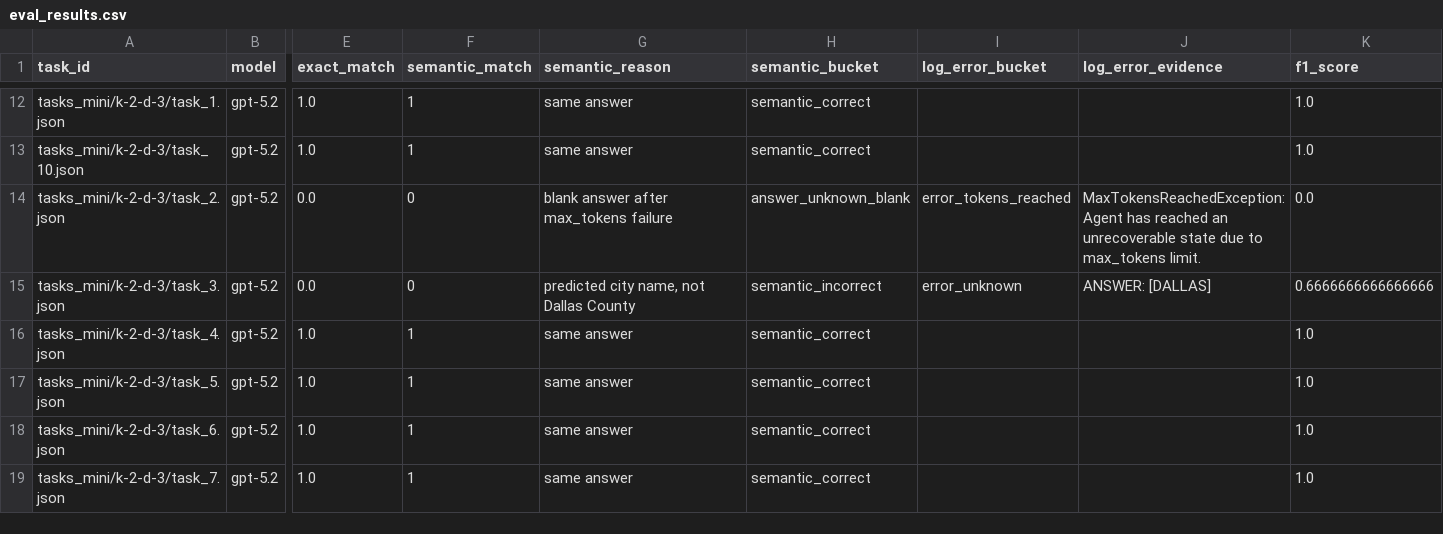
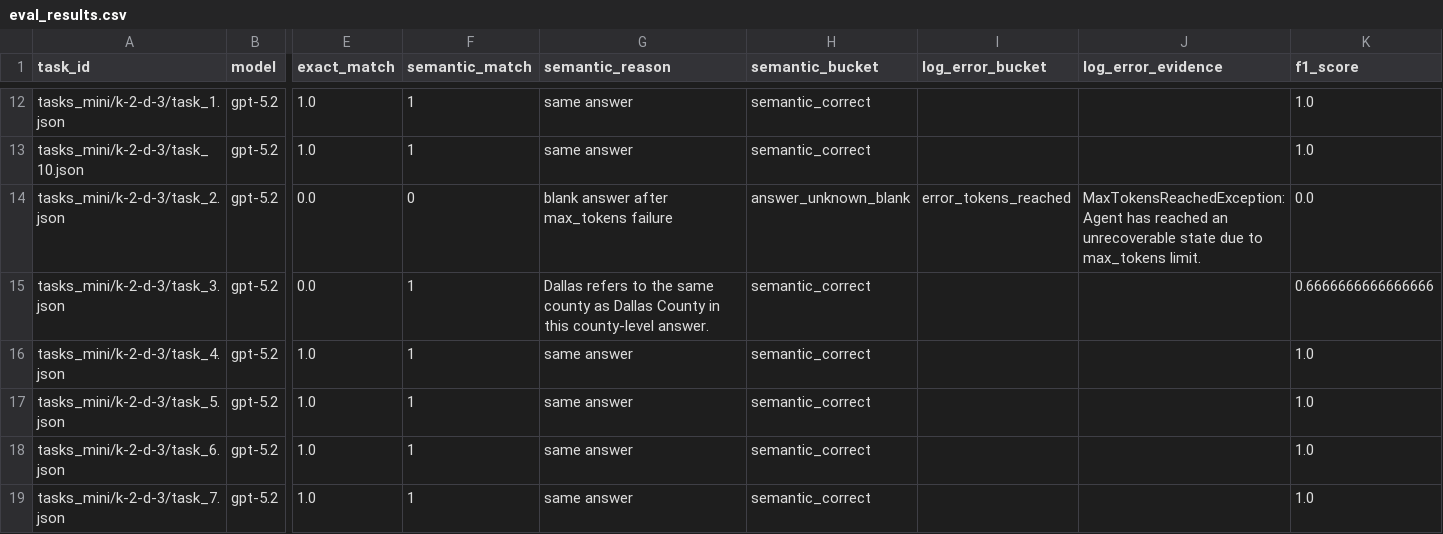
Before and after one commit to Austin-Senna/exploratory-qa-eval, a CSV file: results-ec2_semantic/modes/openai_gpt-5.2-xhigh/search_i_results_i_plani_k5/eval_results.csv, drawn as a sheet; only a part is shown, gaps mark what is left out; the diff covers the shown part only; the diff names each change by its address in the sheet, - before the commit and + after, or states it on an @@ line.

```diff
--- a/results-ec2_semantic/modes/openai_gpt-5.2-xhigh/search_i_results_i_plani_k5/eval_results.csv
+++ b/results-ec2_semantic/modes/openai_gpt-5.2-xhigh/search_i_results_i_plani_k5/eval_results.csv
-F15 (semantic_match): 0
+F15 (semantic_match): 1
-G15 (semantic_reason): predicted city name, not Dallas County
+G15 (semantic_reason): Dallas refers to the same county as Dallas County in this county-level answer.
-H15 (semantic_bucket): semantic_incorrect
+H15 (semantic_bucket): semantic_correct
-I15 (log_error_bucket): error_unknown
+I15 (log_error_bucket): (empty)
-J15 (log_error_evidence): ANSWER: [DALLAS]
+J15 (log_error_evidence): (empty)
```
Also changed, not shown: 16 edited cells elsewhere in this file, results-ec2_semantic/modes/openai_gpt-5.2-xhigh/search_d_results_i_plani_k5/eval_results.csv, results-ec2_semantic/modes/openai_gpt-5.2-xhigh/search_i_results_i_pland_k5/eval_results.csv, 40 other files.
